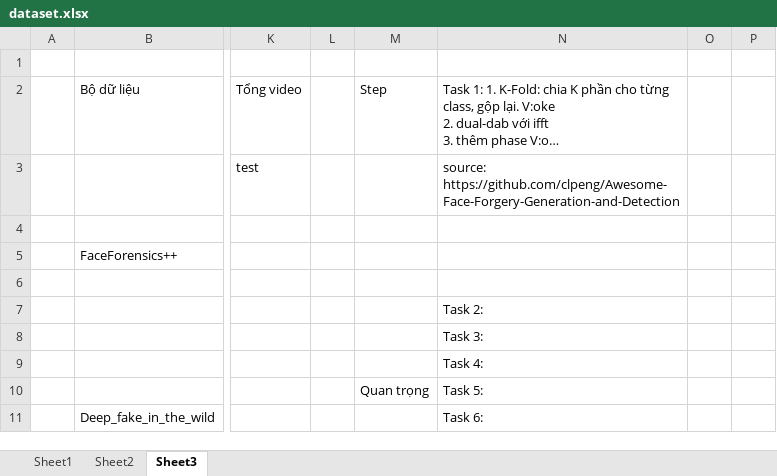
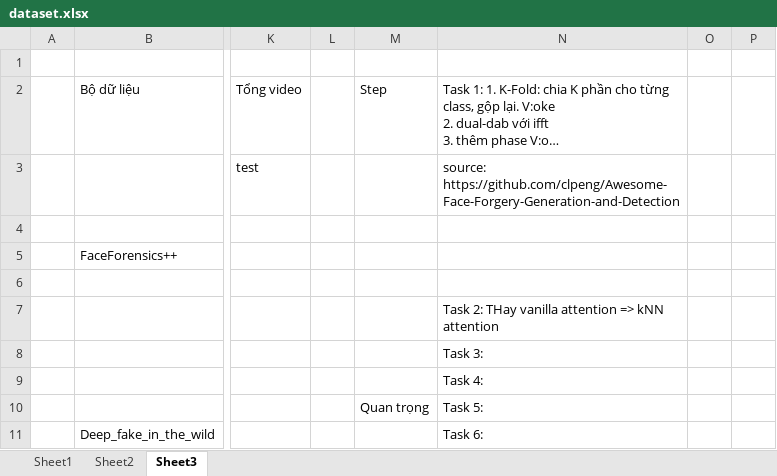
Before and after one commit to phuc180155/Graduation_Thesis, an Excel workbook: my_thesis/dataset.xlsx, sheet Sheet3, drawn as a sheet; only a part is shown, gaps mark what is left out; long unchanged cells end in …; values as stored, in another font and other column widths than the file's, no borders; the diff names each change by its address in the sheet, - before the commit and + after, or states it on an @@ line.

Commit message:
knn-attention

```diff
--- a/my_thesis/dataset.xlsx (sheet Sheet3)
+++ b/my_thesis/dataset.xlsx (sheet Sheet3)
-N7: Task 2:
+N7: Task 2: THay vanilla attention => kNN attention
```
Also changed, not shown: 9 other files.
